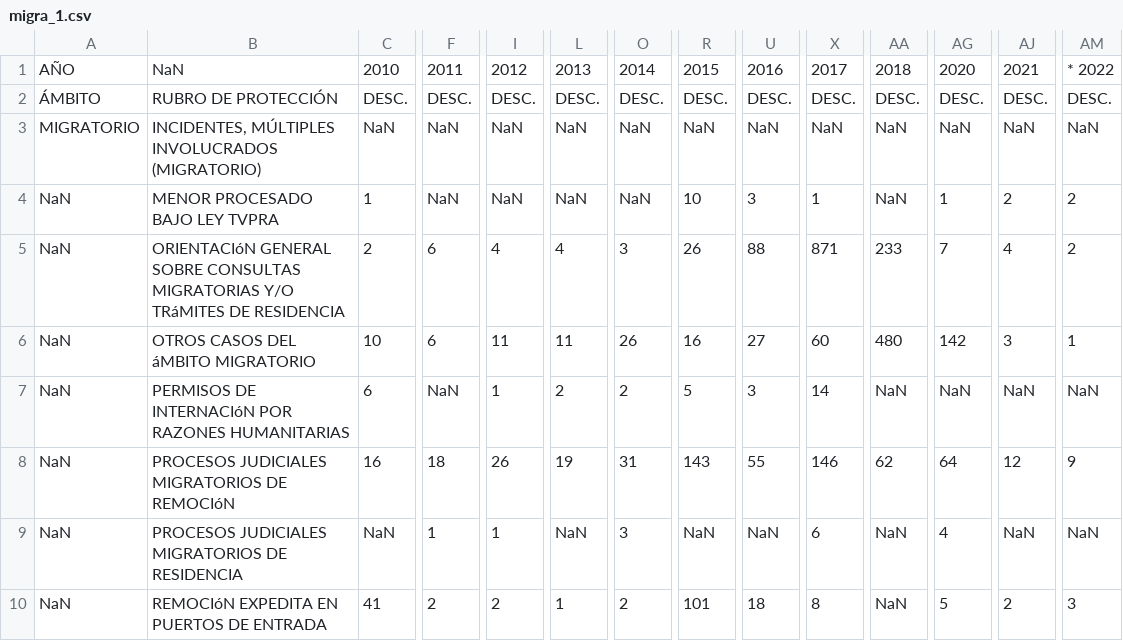
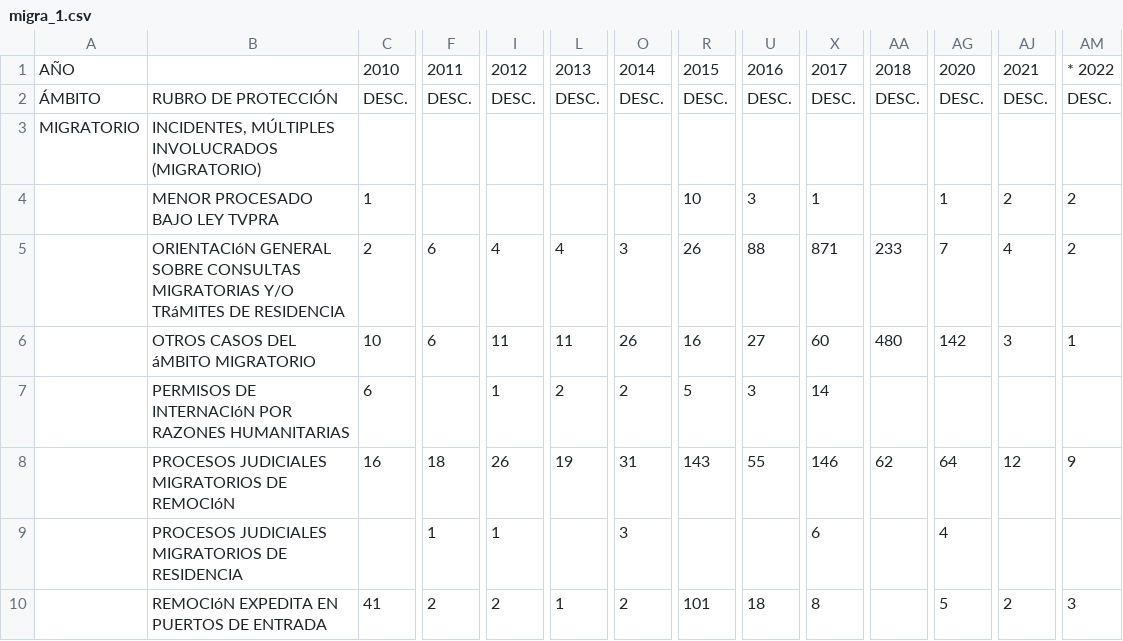
Before and after one commit to HanniaMele/Sesion-7, a CSV file: migra_1.csv, drawn as a sheet; only a part is shown, gaps mark what is left out; removed rows and columns are numbered as before the commit, all else as after; rows hold the shown columns only; the diff covers the shown part only; the diff names each change by its address in the sheet, - before the commit and + after, or states it on an @@ line.

Commit message:
Add files via upload

```diff
--- a/migra_1.csv
+++ b/migra_1.csv
-row 1: AÑO | NaN | 2010 | 2011 | 2012 | 2013 | 2014 | 2015 | 2016 | 2017 | 2018 | 2020 | 2021 | * 2022
+row 1: AÑO |  | 2010 | 2011 | 2012 | 2013 | 2014 | 2015 | 2016 | 2017 | 2018 | 2020 | 2021 | * 2022
-C3: NaN
+C3: (empty)
-F3:F4: NaN
+F3:F4: (empty)
-I3:I4: NaN
+I3:I4: (empty)
-L3:L4: NaN
+L3:L4: (empty)
-O3:O4: NaN
+O3:O4: (empty)
-R3: NaN
+R3: (empty)
-U3: NaN
+U3: (empty)
-X3: NaN
+X3: (empty)
-AA3:AA4: NaN
+AA3:AA4: (empty)
-AG3: NaN
+AG3: (empty)
-AJ3: NaN
+AJ3: (empty)
-AM3: NaN
+AM3: (empty)
-A4:A10: NaN
+A4:A10: (empty)
-F7: NaN
+F7: (empty)
-AA7: NaN
+AA7: (empty)
-AG7: NaN
+AG7: (empty)
-AJ7: NaN
+AJ7: (empty)
-AM7: NaN
+AM7: (empty)
-C9: NaN
+C9: (empty)
-L9: NaN
+L9: (empty)
-R9: NaN
+R9: (empty)
-U9: NaN
+U9: (empty)
-AA9:AA10: NaN
+AA9:AA10: (empty)
-AJ9: NaN
+AJ9: (empty)
-AM9: NaN
+AM9: (empty)
```
Also changed, not shown: 94 edited cells elsewhere in this file.
